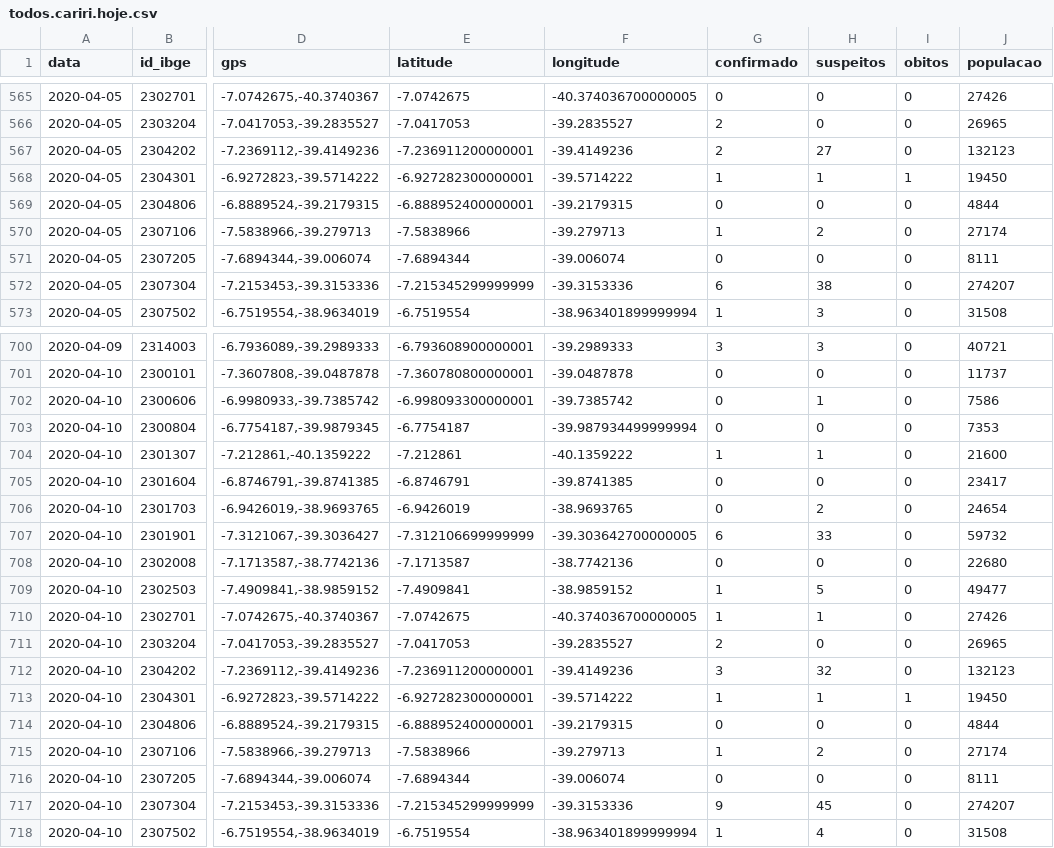
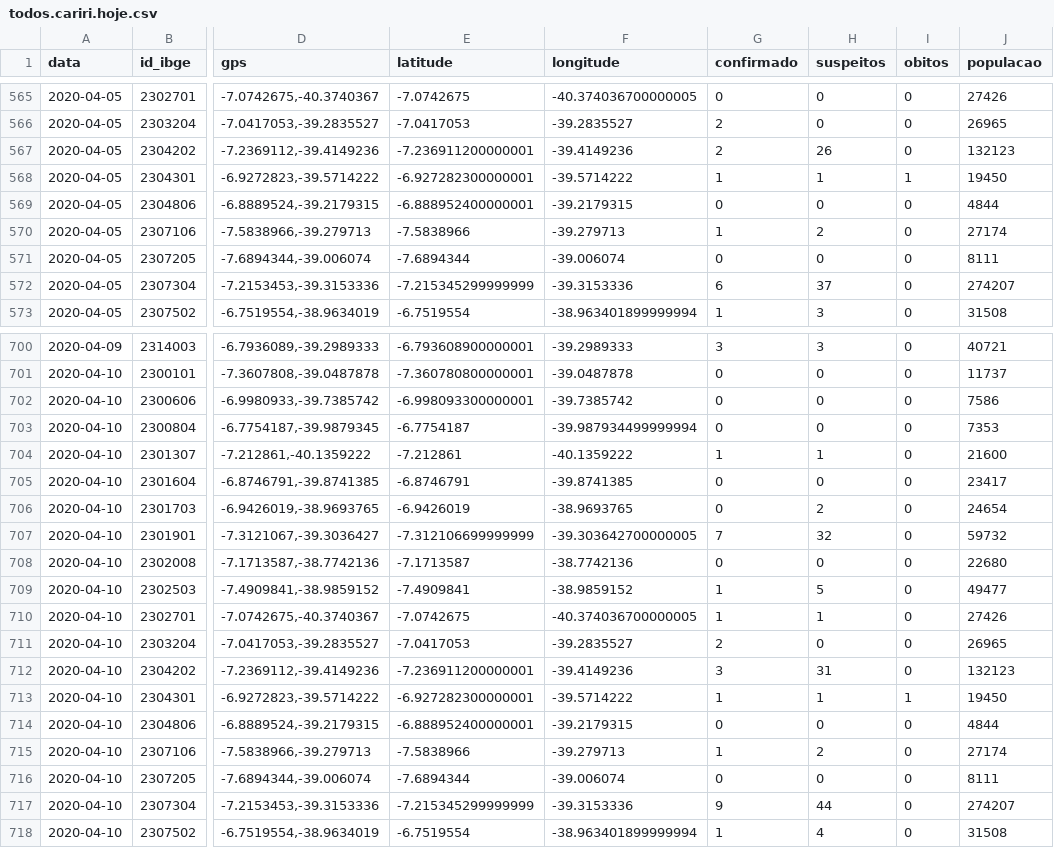
Before and after one commit to rafaelperazzo/covid19, a CSV file: todos.cariri.hoje.csv, drawn as a sheet; only a part is shown, gaps mark what is left out; the diff covers the shown part only; the diff names each change by its address in the sheet, - before the commit and + after, or states it on an @@ line.

```diff
--- a/todos.cariri.hoje.csv
+++ b/todos.cariri.hoje.csv
-H567 (suspeitos): 27
+H567 (suspeitos): 26
-H572 (suspeitos): 38
+H572 (suspeitos): 37
-H702 (suspeitos): 1
+H702 (suspeitos): 0
-G707 (confirmado): 6
+G707 (confirmado): 7
-H707 (suspeitos): 33
+H707 (suspeitos): 32
-H712 (suspeitos): 32
+H712 (suspeitos): 31
-H717 (suspeitos): 45
+H717 (suspeitos): 44
```
Also changed, not shown: 158 edited cells elsewhere in this file, 4 other files.
